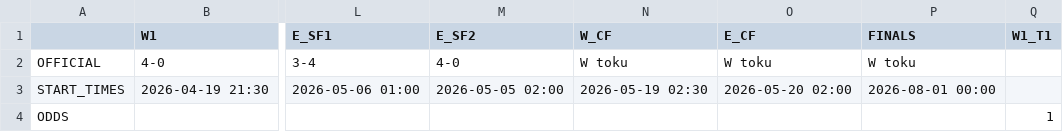
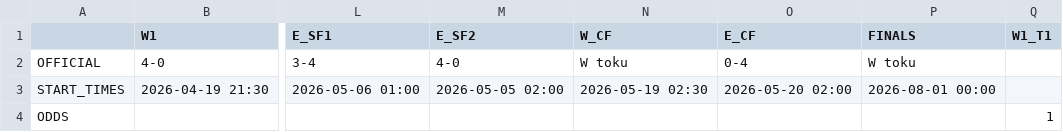
Before and after one commit to tymekwieczor1/nba-playoffy, a CSV file: oficjalne_wyniki.csv, drawn as a sheet; only a part is shown, gaps mark what is left out; the diff names each change by its address in the sheet, - before the commit and + after, or states it on an @@ line.

Commit message:
Auto-update oficjalne_wyniki.csv

```diff
--- a/oficjalne_wyniki.csv
+++ b/oficjalne_wyniki.csv
-O2 (E_CF): W toku
+O2 (E_CF): 0-4
```
